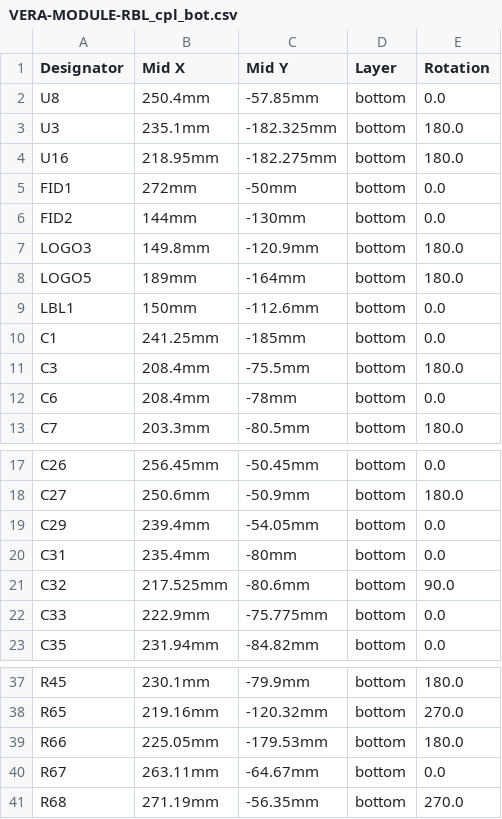
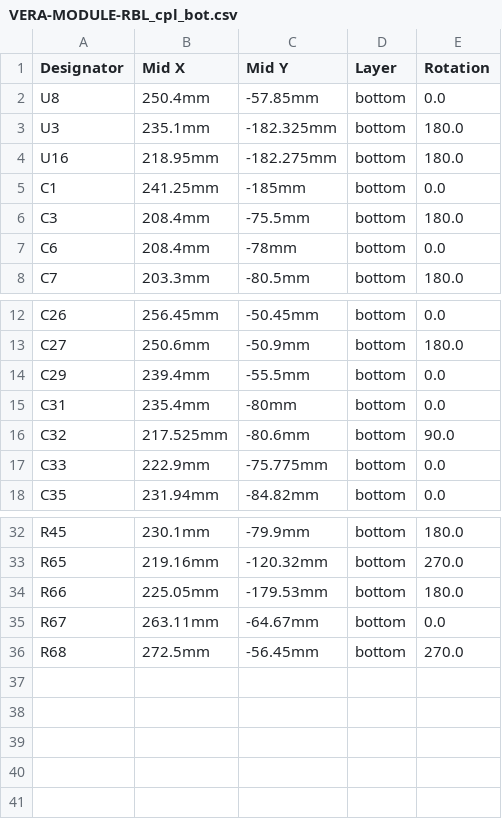
Before and after one commit to gianlucarenzi/Vera-Module-RBL-XE, a CSV file: VERA-MODULE-RBL_cpl_bot.csv, drawn as a sheet; only a part is shown, gaps mark what is left out.

```diff
--- a/VERA-MODULE-RBL_cpl_bot.csv
+++ b/VERA-MODULE-RBL_cpl_bot.csv
@@ -4,7 +4,2 @@
 "U16","218.95mm","-182.275mm","bottom","180.0"
-"FID1","272mm","-50mm","bottom","0.0"
-"FID2","144mm","-130mm","bottom","0.0"
-"LOGO3","149.8mm","-120.9mm","bottom","180.0"
-"LOGO5","189mm","-164mm","bottom","180.0"
-"LBL1","150mm","-112.6mm","bottom","0.0"
 "C1","241.25mm","-185mm","bottom","0.0"
@@ -18,3 +13,3 @@
 "C27","250.6mm","-50.9mm","bottom","180.0"
-"C29","239.4mm","-54.05mm","bottom","0.0"
+"C29","239.4mm","-55.5mm","bottom","0.0"
 "C31","235.4mm","-80mm","bottom","0.0"
@@ -40,2 +35,2 @@
 "R67","263.11mm","-64.67mm","bottom","0.0"
-"R68","271.19mm","-56.35mm","bottom","270.0"
+"R68","272.5mm","-56.45mm","bottom","270.0"
```
Also changed, not shown: VERA-MODULE-RBL_cpl_top.csv, 1 other file.
